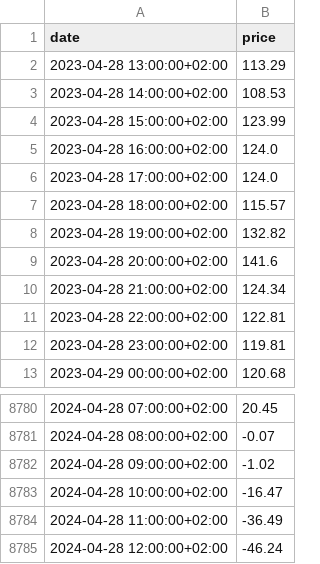
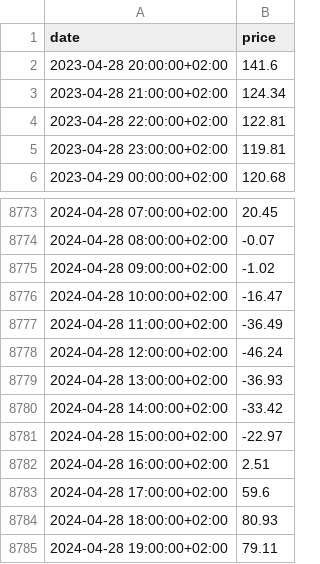
Before and after one commit to GrzTer/Naukolatek_RTEM, a CSV file: DjangoNAUKOLAT/RTEM/SG/data/energy_prices_PL.csv, drawn as a sheet; only a part is shown, gaps mark what is left out; removed rows and columns are numbered as before the commit, all else as after; the diff names each change by its address in the sheet, - before the commit and + after, or states it on an @@ line.

```diff
--- a/DjangoNAUKOLAT/RTEM/SG/data/energy_prices_PL.csv
+++ b/DjangoNAUKOLAT/RTEM/SG/data/energy_prices_PL.csv
-row 2: 2023-04-28 13:00:00+02:00 | 113.29
-row 3: 2023-04-28 14:00:00+02:00 | 108.53
-row 4: 2023-04-28 15:00:00+02:00 | 123.99
-row 5: 2023-04-28 16:00:00+02:00 | 124.0
-row 6: 2023-04-28 17:00:00+02:00 | 124.0
-row 7: 2023-04-28 18:00:00+02:00 | 115.57
-row 8: 2023-04-28 19:00:00+02:00 | 132.82
+row 8779: 2024-04-28 13:00:00+02:00 | -36.93
+row 8780: 2024-04-28 14:00:00+02:00 | -33.42
+row 8781: 2024-04-28 15:00:00+02:00 | -22.97
+row 8782: 2024-04-28 16:00:00+02:00 | 2.51
+row 8783: 2024-04-28 17:00:00+02:00 | 59.6
+row 8784: 2024-04-28 18:00:00+02:00 | 80.93
+row 8785: 2024-04-28 19:00:00+02:00 | 79.11
```
Also changed, not shown: DjangoNAUKOLAT/RTEM/SG/data/energy_prices_FR.csv, 6 other files.
